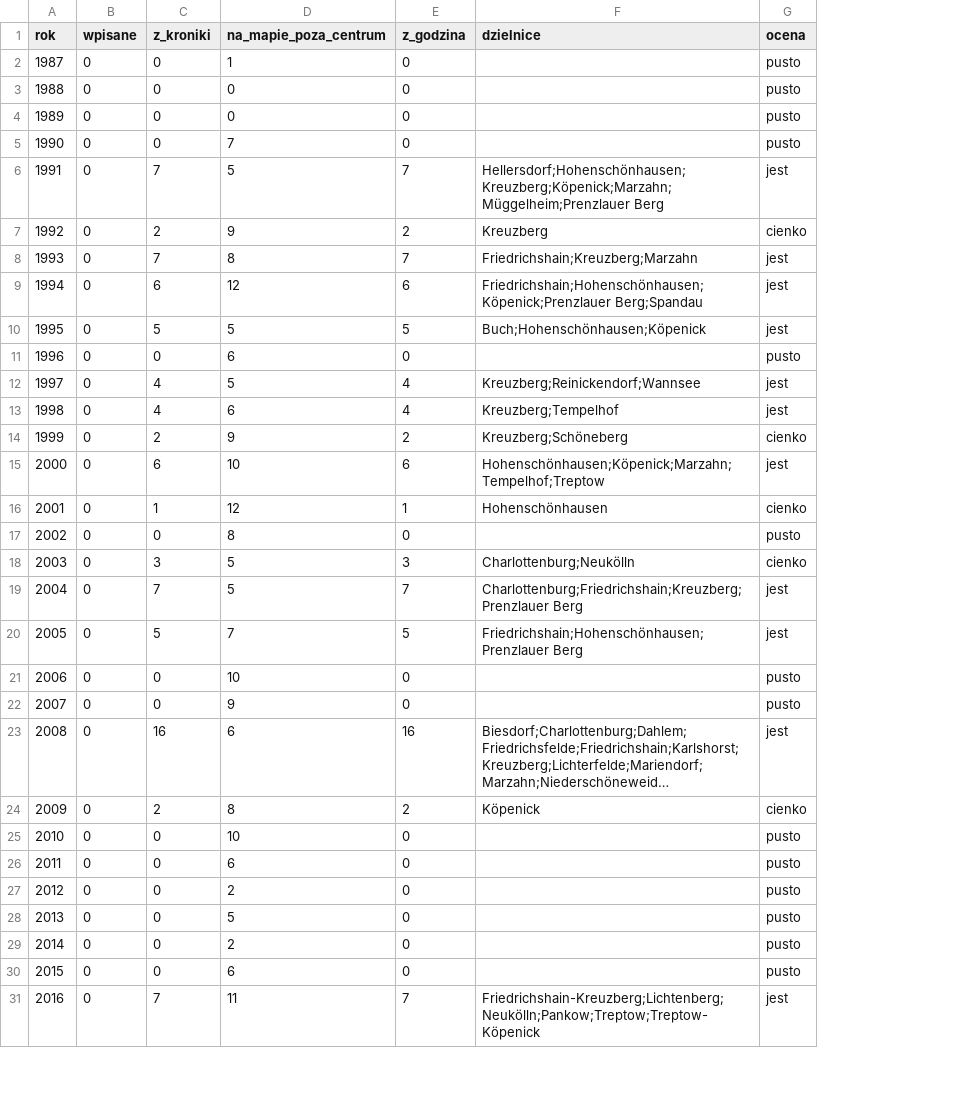
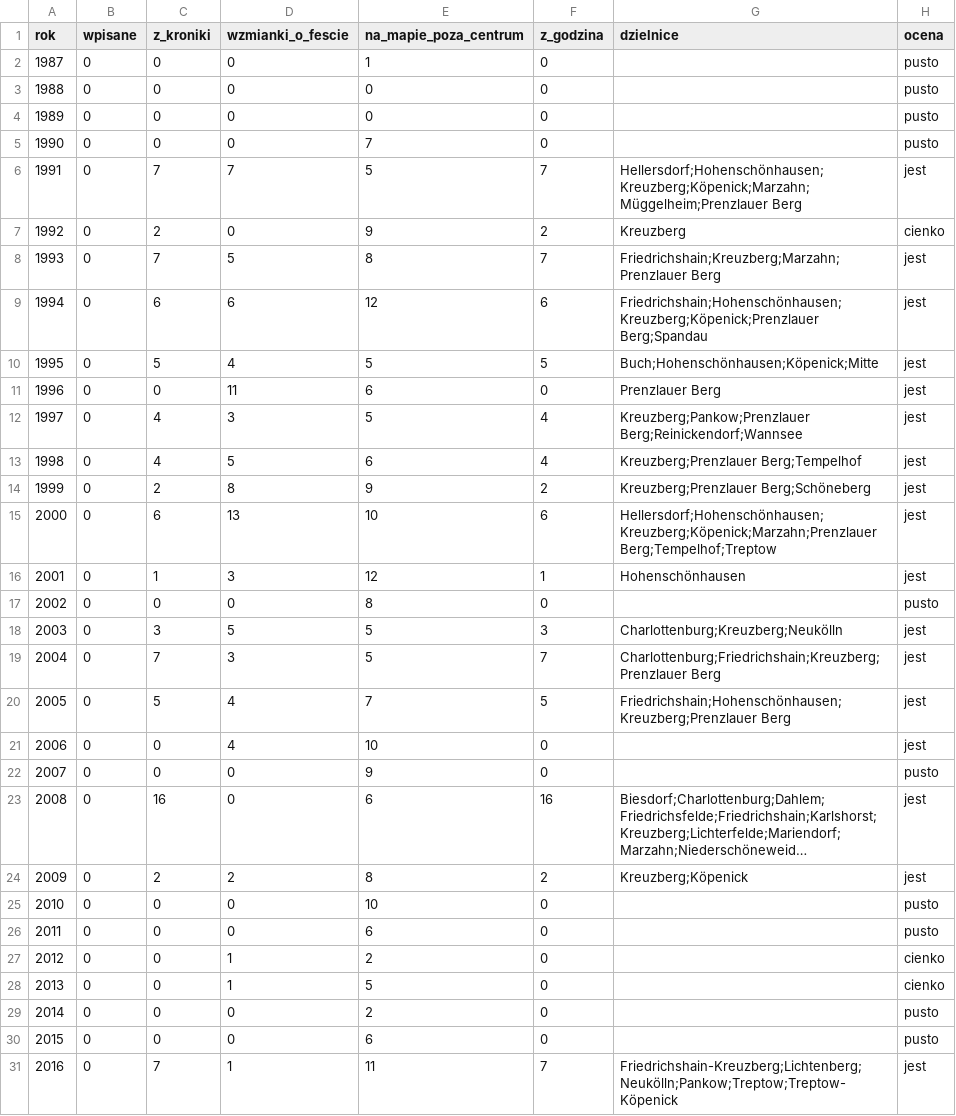
Before and after one commit to paweldow1/1.-Maja, a CSV file: pipeline/output/pokrycie_dzielnicowe.csv, drawn as a sheet; only a part is shown; long unchanged cells end in …; addresses are those after the commit; the diff covers the shown part only; the diff names each change by its address in the sheet, - before the commit and + after, or states it on an @@ line.

```diff
--- a/pipeline/output/pokrycie_dzielnicowe.csv
+++ b/pipeline/output/pokrycie_dzielnicowe.csv
+column D (wzmianki_o_fescie), rows 2-31: 0 | 0 | 0 | 0 | 7 | 0 | 5 | 6 | 4 | 11 | 3 | 5 | 8 | 13 | 3 | 0 | 5 | 3 | 4 | 4 | 0 | 0 | 2 | 0 | 0 | 1 | 1 | 0 | 0 | 1
-G8 (dzielnice): Friedrichshain;Kreuzberg;Marzahn
+G8 (dzielnice): Friedrichshain;Kreuzberg;Marzahn;Prenzlauer Berg
-G9 (dzielnice): Friedrichshain;Hohenschönhausen;Köpenick;Prenzlauer Berg;Spandau
+G9 (dzielnice): Friedrichshain;Hohenschönhausen;Kreuzberg;Köpenick;Prenzlauer Berg;Spandau
-G10 (dzielnice): Buch;Hohenschönhausen;Köpenick
+G10 (dzielnice): Buch;Hohenschönhausen;Köpenick;Mitte
-G11 (dzielnice): (empty)
+G11 (dzielnice): Prenzlauer Berg
-H11 (ocena): pusto
+H11 (ocena): jest
-G12 (dzielnice): Kreuzberg;Reinickendorf;Wannsee
+G12 (dzielnice): Kreuzberg;Pankow;Prenzlauer Berg;Reinickendorf;Wannsee
-G13 (dzielnice): Kreuzberg;Tempelhof
+G13 (dzielnice): Kreuzberg;Prenzlauer Berg;Tempelhof
-G14 (dzielnice): Kreuzberg;Schöneberg
+G14 (dzielnice): Kreuzberg;Prenzlauer Berg;Schöneberg
-H14 (ocena): cienko
+H14 (ocena): jest
-G15 (dzielnice): Hohenschönhausen;Köpenick;Marzahn;Tempelhof;Treptow
+G15 (dzielnice): Hellersdorf;Hohenschönhausen;Kreuzberg;Köpenick;Marzahn;Prenzlauer Berg;Tempelhof;Treptow
-H16 (ocena): cienko
+H16 (ocena): jest
-G18 (dzielnice): Charlottenburg;Neukölln
+G18 (dzielnice): Charlottenburg;Kreuzberg;Neukölln
-H18 (ocena): cienko
+H18 (ocena): jest
-G20 (dzielnice): Friedrichshain;Hohenschönhausen;Prenzlauer Berg
+G20 (dzielnice): Friedrichshain;Hohenschönhausen;Kreuzberg;Prenzlauer Berg
-H21 (ocena): pusto
+H21 (ocena): jest
-G24 (dzielnice): Köpenick
+G24 (dzielnice): Kreuzberg;Köpenick
-H24 (ocena): cienko
+H24 (ocena): jest
-H27:H28 (ocena): pusto
+H27:H28 (ocena): cienko
```
Also changed, not shown: 1 edited cell elsewhere in this file, 1 other file.
